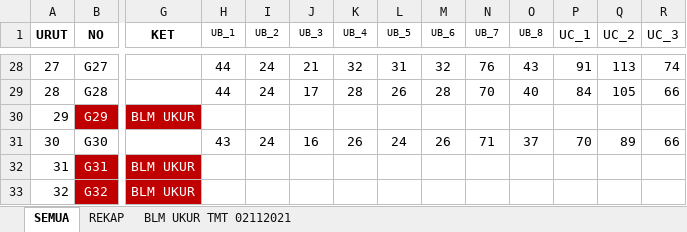
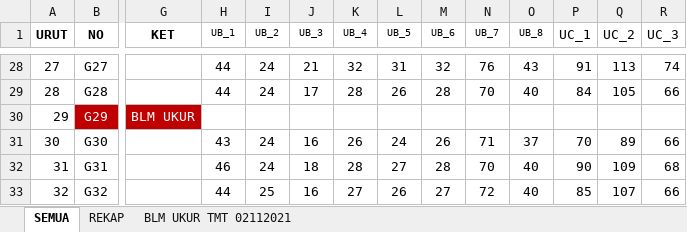
Before and after one commit to dedyhariadi/progress, an Excel workbook: 32. UHT 2021 KPN(K_1) N(K_2) T(K_3)/UKURAN.xlsm, sheet SEMUA, drawn as a sheet; only a part is shown, gaps mark what is left out; values as stored, in another font and other column widths than the file's, no borders; the diff covers the shown part only; the diff names each change by its address in the sheet, - before the commit and + after, or states it on an @@ line.

```diff
--- a/32. UHT 2021 KPN(K_1) N(K_2) T(K_3)/UKURAN.xlsm (sheet SEMUA)
+++ b/32. UHT 2021 KPN(K_1) N(K_2) T(K_3)/UKURAN.xlsm (sheet SEMUA)
-B32:G33 fill: #C00000
+B32:G33 fill: none
-B32:B33 text colour: #FFFFFF
+B32:B33 text colour: black
-G32:G33 (KET): BLM UKUR
+G32:G33 (KET): (empty)
-H32 (UB_1): (empty)
+H32 (UB_1): 46
-I32 (UB_2): (empty)
+I32 (UB_2): 24
-J32 (UB_3): (empty)
+J32 (UB_3): 18
-K32 (UB_4): (empty)
+K32 (UB_4): 28
-L32 (UB_5): (empty)
+L32 (UB_5): 27
-M32 (UB_6): (empty)
+M32 (UB_6): 28
-N32 (UB_7): (empty)
+N32 (UB_7): 70
-O32:O33 (UB_8): (empty)
+O32:O33 (UB_8): 40
-P32 (UC_1): (empty)
+P32 (UC_1): 90
-Q32 (UC_2): (empty)
+Q32 (UC_2): 109
-R32 (UC_3): (empty)
+R32 (UC_3): 68
-H33 (UB_1): (empty)
+H33 (UB_1): 44
-I33 (UB_2): (empty)
+I33 (UB_2): 25
-J33 (UB_3): (empty)
+J33 (UB_3): 16
-K33 (UB_4): (empty)
+K33 (UB_4): 27
-L33 (UB_5): (empty)
+L33 (UB_5): 26
-M33 (UB_6): (empty)
+M33 (UB_6): 27
-N33 (UB_7): (empty)
+N33 (UB_7): 72
-P33 (UC_1): (empty)
+P33 (UC_1): 85
-Q33 (UC_2): (empty)
+Q33 (UC_2): 107
-R33 (UC_3): (empty)
+R33 (UC_3): 66
```
Also changed, not shown: 66 edited cells and cell formats elsewhere in this sheet, 38. DP 1N11(K_5) T11(K_16)/UKURAN.xlsm, 4 other files.
